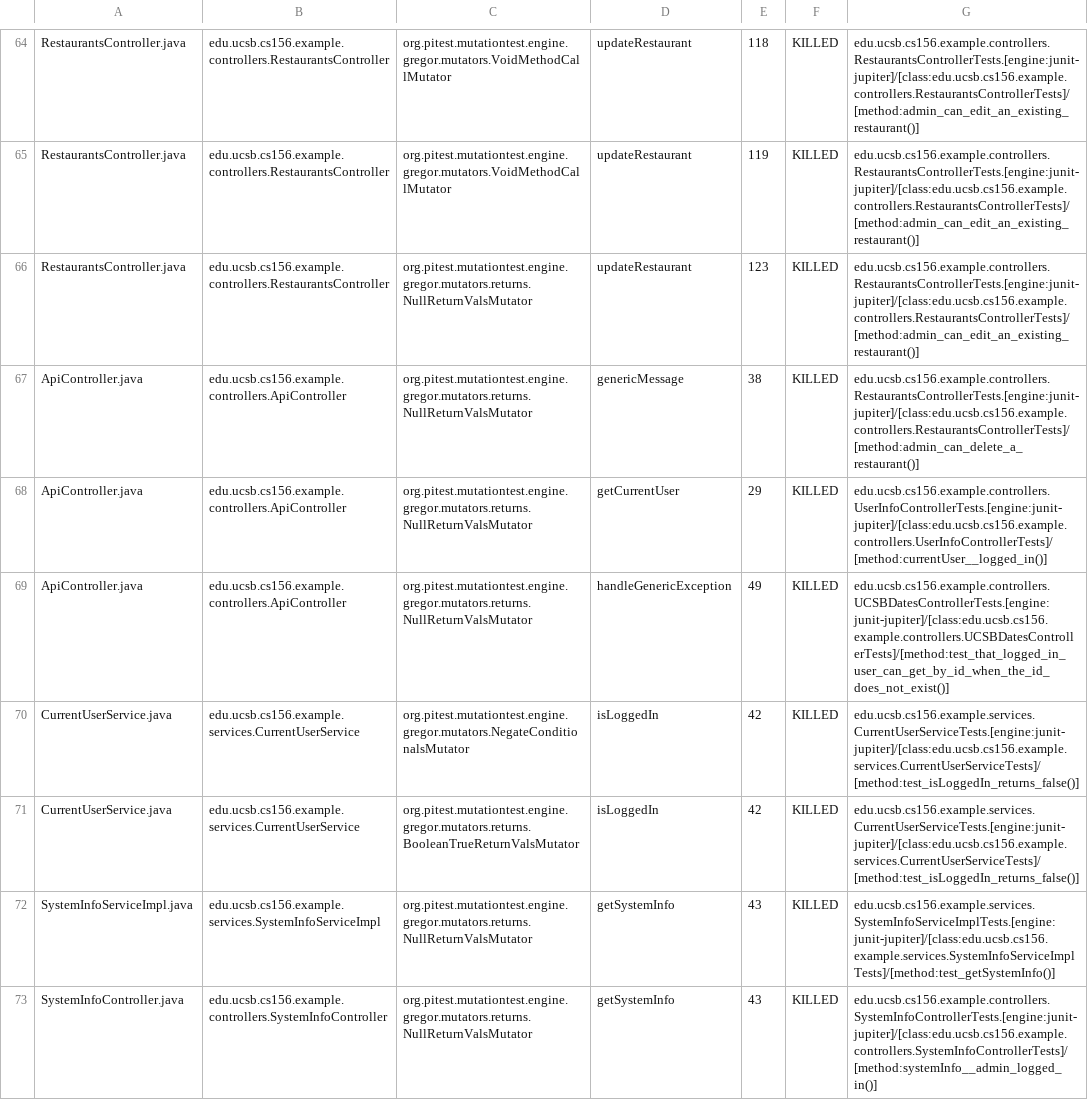
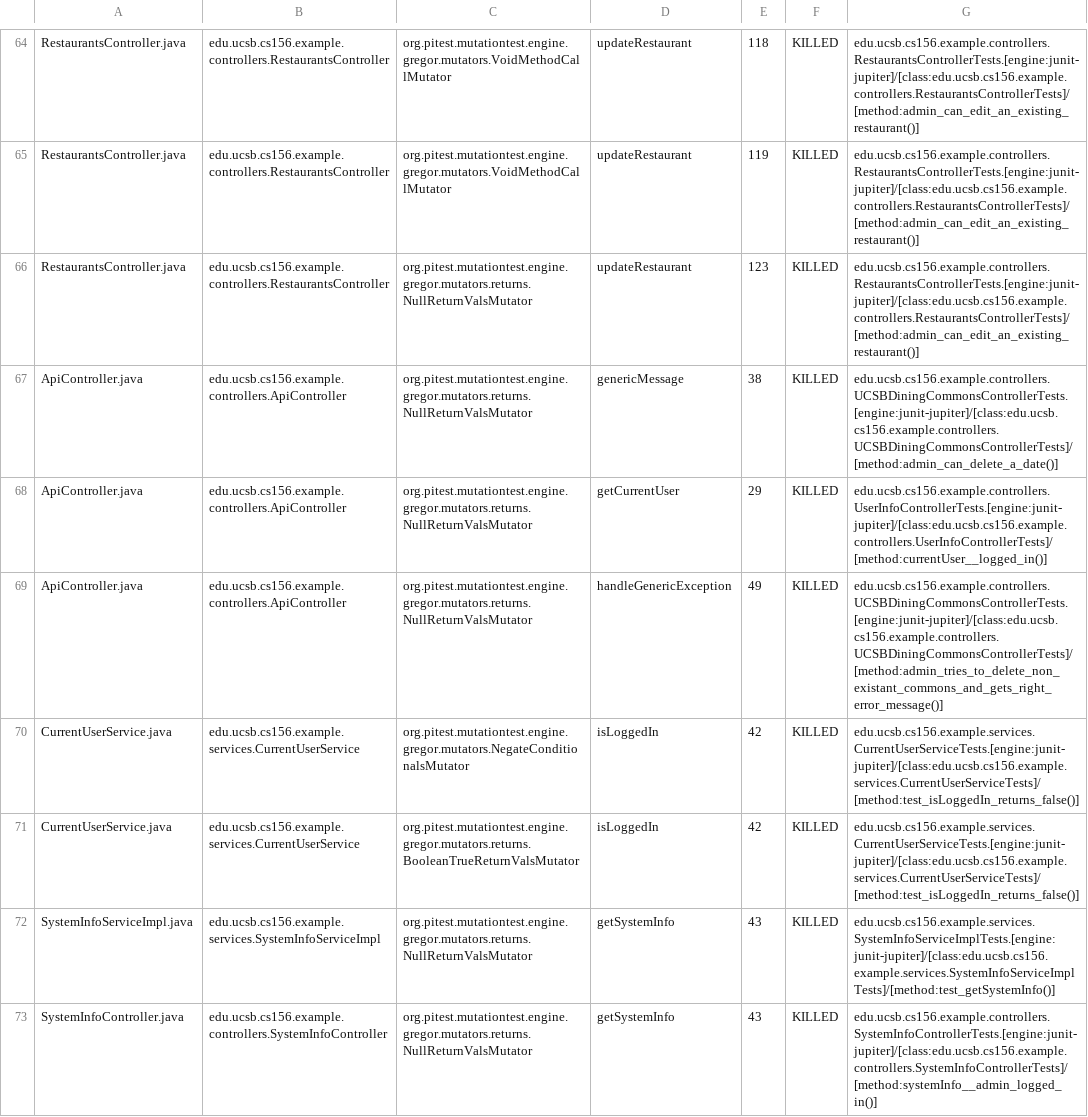
Before and after one commit to ucsb-cs156-s24/team03-s24-5pm-3, a CSV file: prs/65/pitest/mutations.csv, drawn as a sheet; only a part is shown, gaps mark what is left out.

Commit message:
Deploying to gh-pages from @ ucsb-cs156-s24/team03-s24-5pm-3@7dc2d9ed759c73245cd3ed67049ef45b371b0863 🚀

```diff
--- a/prs/65/pitest/mutations.csv
+++ b/prs/65/pitest/mutations.csv
@@ -66,5 +66,5 @@ RestaurantsController.java,edu.ucsb.cs156.example.controllers.RestaurantsControl
 RestaurantsController.java,edu.ucsb.cs156.example.controllers.RestaurantsController,org.pitest.mutationtest.engine.gregor.mutators.returns.NullReturnValsMutator,updateRestaurant,123,KILLED,edu.ucsb.cs156.example.controllers.RestaurantsControllerTests.[engine:junit-jupiter]/[class:edu.ucsb.cs156.example.controllers.RestaurantsControllerTests]/[method:admin_can_edit_an_existing_restaurant()]
-ApiController.java,edu.ucsb.cs156.example.controllers.ApiController,org.pitest.mutationtest.engine.gregor.mutators.returns.NullReturnValsMutator,genericMessage,38,KILLED,edu.ucsb.cs156.example.controllers.RestaurantsControllerTests.[engine:junit-jupiter]/[class:edu.ucsb.cs156.example.controllers.RestaurantsControllerTests]/[method:admin_can_delete_a_restaurant()]
+ApiController.java,edu.ucsb.cs156.example.controllers.ApiController,org.pitest.mutationtest.engine.gregor.mutators.returns.NullReturnValsMutator,genericMessage,38,KILLED,edu.ucsb.cs156.example.controllers.UCSBDiningCommonsControllerTests.[engine:junit-jupiter]/[class:edu.ucsb.cs156.example.controllers.UCSBDiningCommonsControllerTests]/[method:admin_can_delete_a_date()]
 ApiController.java,edu.ucsb.cs156.example.controllers.ApiController,org.pitest.mutationtest.engine.gregor.mutators.returns.NullReturnValsMutator,getCurrentUser,29,KILLED,edu.ucsb.cs156.example.controllers.UserInfoControllerTests.[engine:junit-jupiter]/[class:edu.ucsb.cs156.example.controllers.UserInfoControllerTests]/[method:currentUser__logged_in()]
-ApiController.java,edu.ucsb.cs156.example.controllers.ApiController,org.pitest.mutationtest.engine.gregor.mutators.returns.NullReturnValsMutator,handleGenericException,49,KILLED,edu.ucsb.cs156.example.controllers.UCSBDatesControllerTests.[engine:junit-jupiter]/[class:edu.ucsb.cs156.example.controllers.UCSBDatesControllerTests]/[method:test_that_logged_in_user_can_get_by_id_when_the_id_does_not_exist()]
+ApiController.java,edu.ucsb.cs156.example.controllers.ApiController,org.pitest.mutationtest.engine.gregor.mutators.returns.NullReturnValsMutator,handleGenericException,49,KILLED,edu.ucsb.cs156.example.controllers.UCSBDiningCommonsControllerTests.[engine:junit-jupiter]/[class:edu.ucsb.cs156.example.controllers.UCSBDiningCommonsControllerTests]/[method:admin_tries_to_delete_non_existant_commons_and_gets_right_error_message()]
 CurrentUserService.java,edu.ucsb.cs156.example.services.CurrentUserService,org.pitest.mutationtest.engine.gregor.mutators.NegateConditionalsMutator,isLoggedIn,42,KILLED,edu.ucsb.cs156.example.services.CurrentUserServiceTests.[engine:junit-jupiter]/[class:edu.ucsb.cs156.example.services.CurrentUserServiceTests]/[method:test_isLoggedIn_returns_false()]
```
Also changed, not shown: 13 other files.
